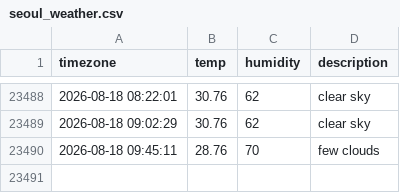
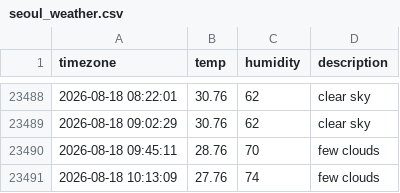
Before and after one commit to woohyukleee/seoul_weather, a CSV file: seoul_weather.csv, drawn as a sheet; only a part is shown, gaps mark what is left out.

```diff
--- a/seoul_weather.csv
+++ b/seoul_weather.csv
@@ -23490 +23490,2 @@ timezone,temp,humidity,description
 2026-08-18 09:45:11,28.76,70,few clouds
+2026-08-18 10:13:09,27.76,74,few clouds
```
